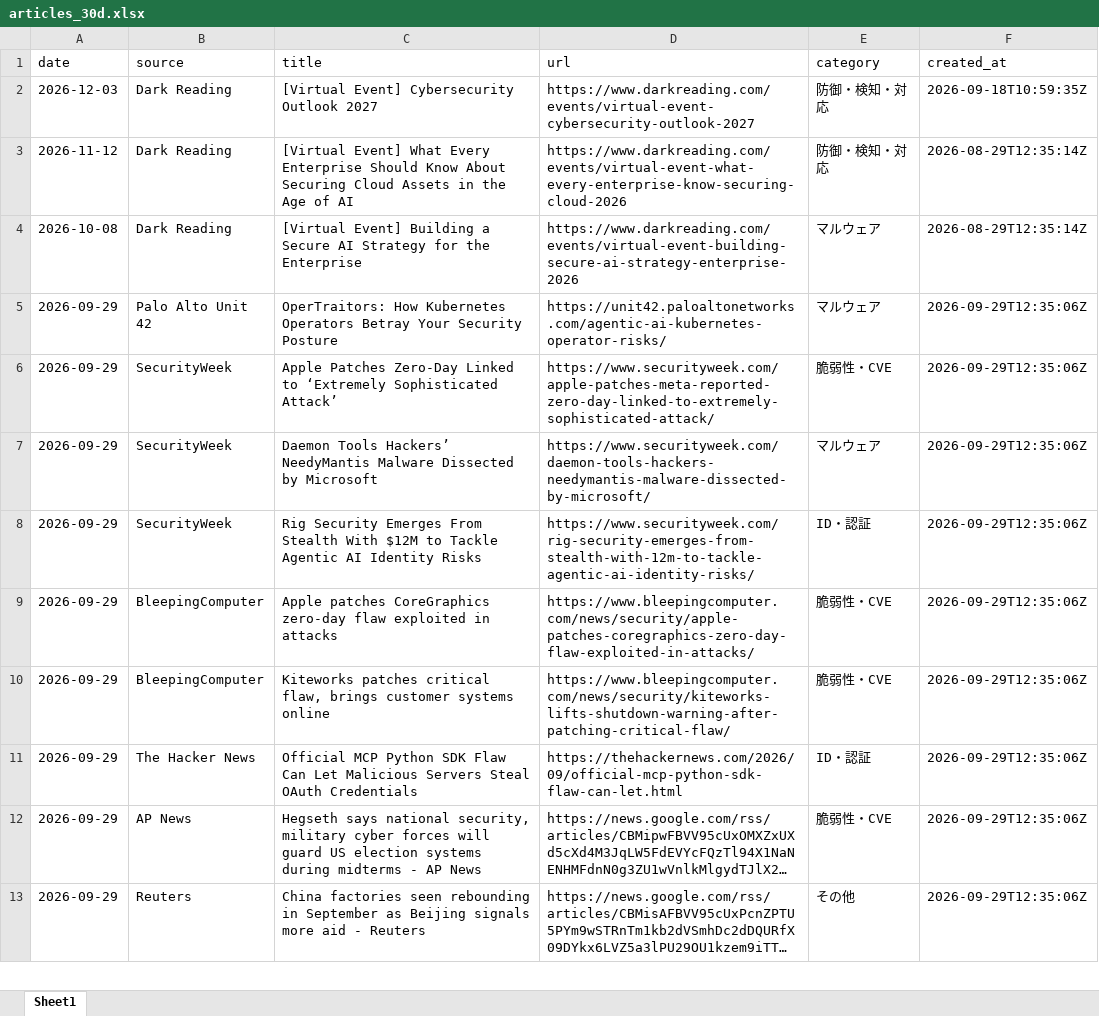
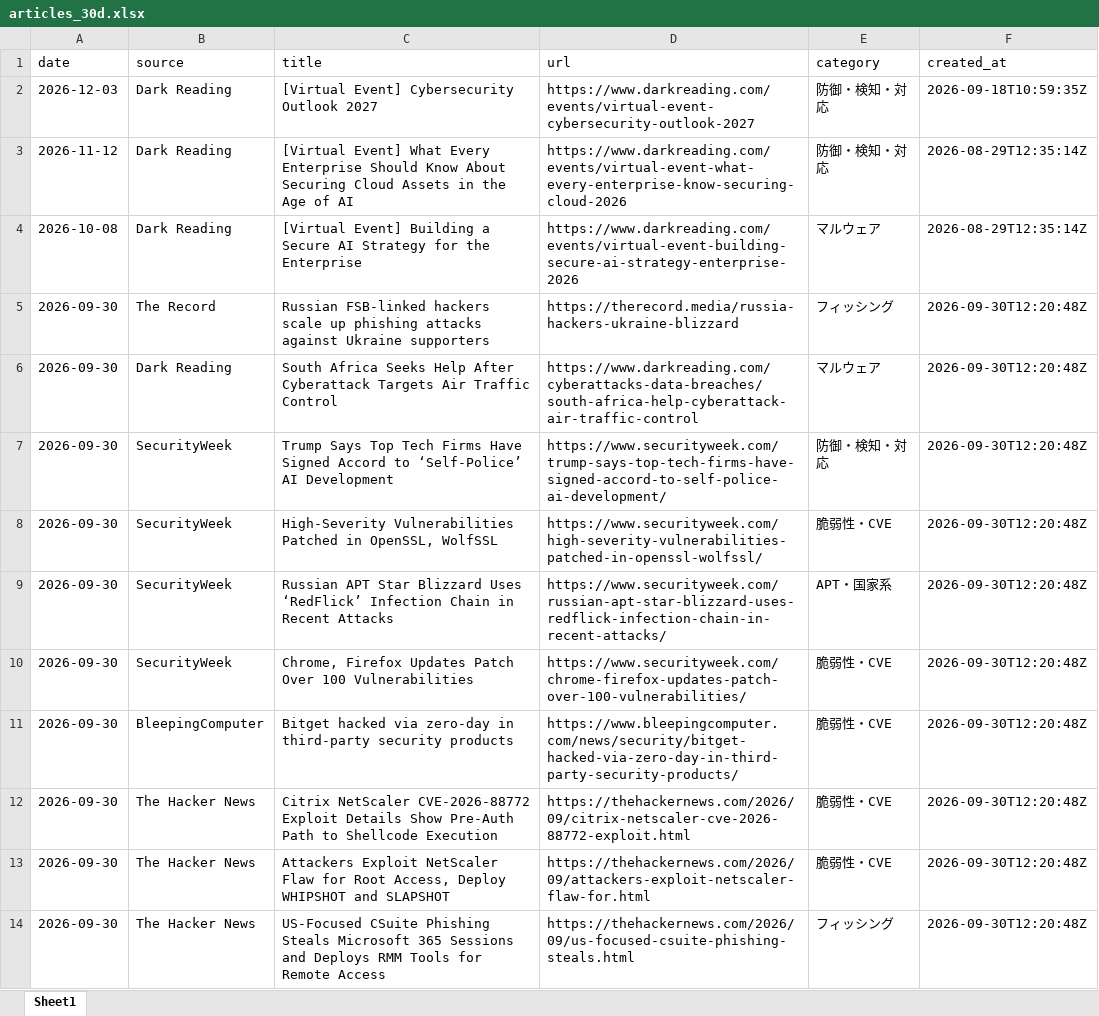
Before and after one commit to Riku888/industry-news-discord-bot, an Excel workbook: docs/exports/articles_30d.xlsx, sheet Sheet1, drawn as a sheet; only a part is shown; the shorter side is filled out with more unchanged rows; long unchanged cells end in …; values as stored, in another font and other column widths than the file's, no borders; the diff covers the shown part only; the diff names each change by its address in the sheet, - before the commit and + after, or states it on an @@ line.

```diff
--- a/docs/exports/articles_30d.xlsx (sheet Sheet1)
+++ b/docs/exports/articles_30d.xlsx (sheet Sheet1)
+row 5: 2026-09-30 | The Record | Russian FSB-linked hackers scale up phishing attacks against Ukraine supporters | https://therecord.media/russia-hackers-ukraine-blizzard | フィッシング | 2026-09-30T12:20:48Z
+row 6: 2026-09-30 | Dark Reading | South Africa Seeks Help After Cyberattack Targets Air Traffic Control | https://www.darkreading.com/cyberattacks-data-breaches/south-africa-help-cyberattack-air-traffic-control | マルウェア | 2026-09-30T12:20:48Z
+row 7: 2026-09-30 | SecurityWeek | Trump Says Top Tech Firms Have Signed Accord to ‘Self-Police’ AI Development | https://www.securityweek.com/trump-says-top-tech-firms-have-signed-accord-to-self-police-ai-development/ | 防御・検知・対応 | 2026-09-30T12:20:48Z
+row 8: 2026-09-30 | SecurityWeek | High-Severity Vulnerabilities Patched in OpenSSL, WolfSSL | https://www.securityweek.com/high-severity-vulnerabilities-patched-in-openssl-wolfssl/ | 脆弱性・CVE | 2026-09-30T12:20:48Z
+row 9: 2026-09-30 | SecurityWeek | Russian APT Star Blizzard Uses ‘RedFlick’ Infection Chain in Recent Attacks | https://www.securityweek.com/russian-apt-star-blizzard-uses-redflick-infection-chain-in-recent-attacks/ | APT・国家系 | 2026-09-30T12:20:48Z
+row 10: 2026-09-30 | SecurityWeek | Chrome, Firefox Updates Patch Over 100 Vulnerabilities | https://www.securityweek.com/chrome-firefox-updates-patch-over-100-vulnerabilities/ | 脆弱性・CVE | 2026-09-30T12:20:48Z
+row 11: 2026-09-30 | BleepingComputer | Bitget hacked via zero-day in third-party security products | https://www.bleepingcomputer.com/news/security/bitget-hacked-via-zero-day-in-third-party-security-products/ | 脆弱性・CVE | 2026-09-30T12:20:48Z
+row 12: 2026-09-30 | The Hacker News | Citrix NetScaler CVE-2026-88772 Exploit Details Show Pre-Auth Path to Shellcode Execution | https://thehackernews.com/2026/09/citrix-netscaler-cve-2026-88772-exploit.html | 脆弱性・CVE | 2026-09-30T12:20:48Z
+row 13: 2026-09-30 | The Hacker News | Attackers Exploit NetScaler Flaw for Root Access, Deploy WHIPSHOT and SLAPSHOT | https://thehackernews.com/2026/09/attackers-exploit-netscaler-flaw-for.html | 脆弱性・CVE | 2026-09-30T12:20:48Z
+row 14: 2026-09-30 | The Hacker News | US-Focused CSuite Phishing Steals Microsoft 365 Sessions and Deploys RMM Tools for Remote Access | https://thehackernews.com/2026/09/us-focused-csuite-phishing-steals.html | フィッシング | 2026-09-30T12:20:48Z
```
Also changed, not shown: 31 added rows and 7 removed rows elsewhere in this sheet, docs/exports/articles_90d.xlsx, 8 other files.
